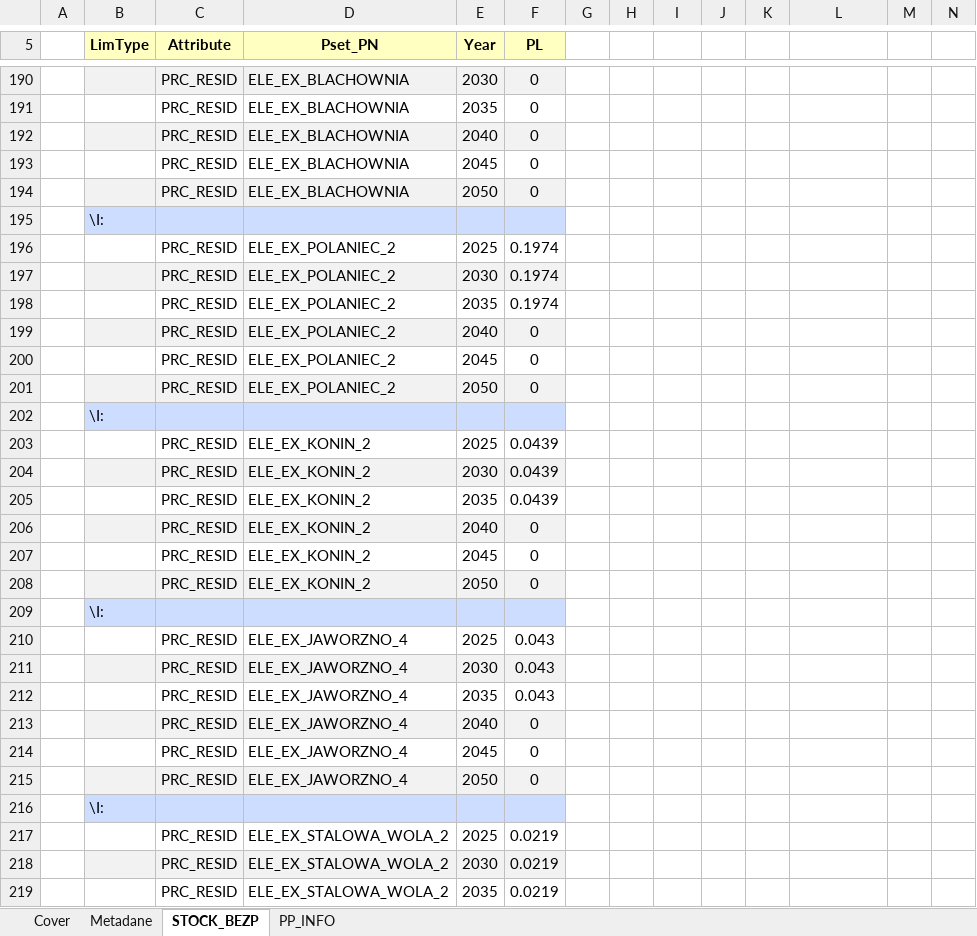
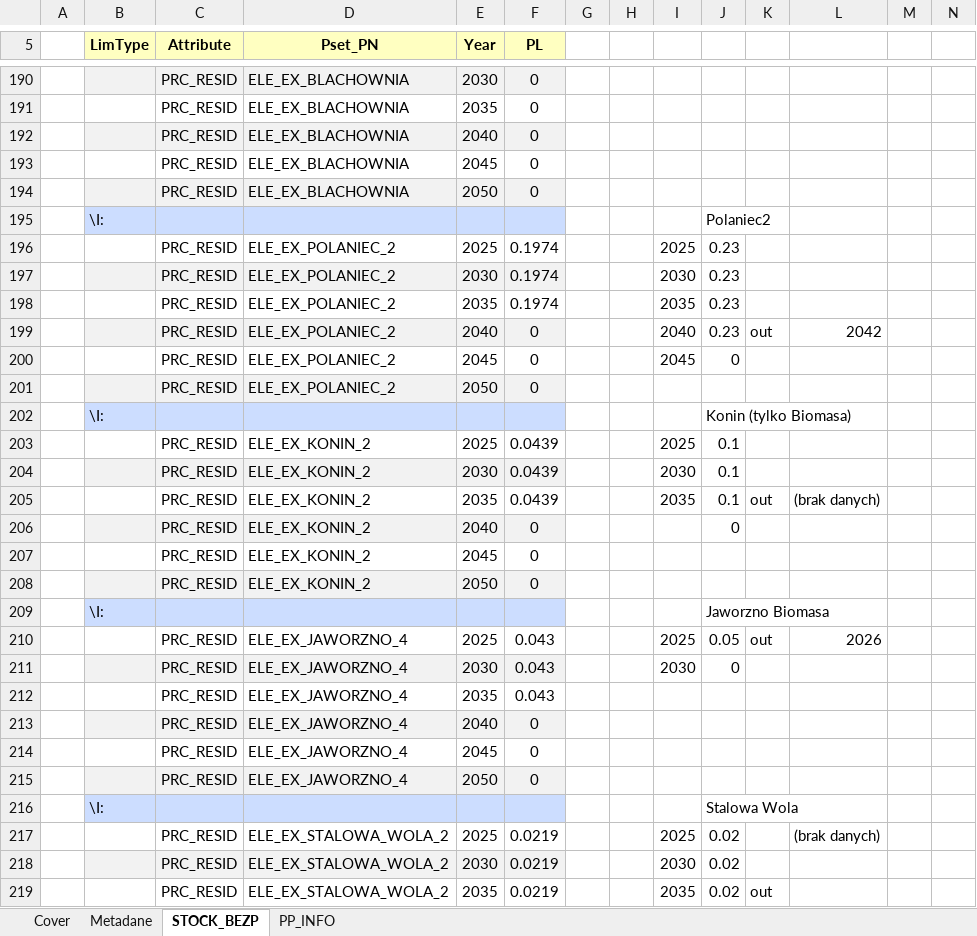
Before and after one commit to DomKrasz14/TIMES_zmiany, an Excel workbook: SuppXLS/Scen_PP_STOCK_BEZP.xlsx, sheet STOCK_BEZP, drawn as a sheet; only a part is shown, gaps mark what is left out; values as stored, in another font and other column widths than the file's, no borders; the diff covers the shown part only; the diff names each change by its address in the sheet, - before the commit and + after, or states it on an @@ line.

Commit message:
Wycofania_part2

```diff
--- a/SuppXLS/Scen_PP_STOCK_BEZP.xlsx (sheet STOCK_BEZP)
+++ b/SuppXLS/Scen_PP_STOCK_BEZP.xlsx (sheet STOCK_BEZP)
-J195: (empty)
+J195: Polaniec2
-I196: (empty)
+I196: 2025
-J196:J199: (empty)
+J196:J199: 0.23
-I197: (empty)
+I197: 2030
-I198: (empty)
+I198: 2035
-I199: (empty)
+I199: 2040
-K199: (empty)
+K199: out
-L199: (empty)
+L199: 2042
-I200: (empty)
+I200: 2045
-J200: (empty)
+J200: 0
-J202: (empty)
+J202: Konin (tylko Biomasa)
-I203: (empty)
+I203: 2025
-J203:J205: (empty)
+J203:J205: 0.1
-I204: (empty)
+I204: 2030
-I205: (empty)
+I205: 2035
-K205: (empty)
+K205: out
-L205: (empty)
+L205: (brak danych)
-J206: (empty)
+J206: 0
-J209: (empty)
+J209: Jaworzno Biomasa
-I210: (empty)
+I210: 2025
-J210: (empty)
+J210: 0.05
-K210: (empty)
+K210: out
-L210: (empty)
+L210: 2026
-I211: (empty)
+I211: 2030
-J211: (empty)
+J211: 0
-J216: (empty)
+J216: Stalowa Wola
-I217: (empty)
+I217: 2025
-J217:J219: (empty)
+J217:J219: 0.02
-L217: (empty)
+L217: (brak danych)
-I218: (empty)
+I218: 2030
-I219: (empty)
+I219: 2035
-K219: (empty)
+K219: out
```
Also changed, not shown: 24 edited cells elsewhere in this sheet.
